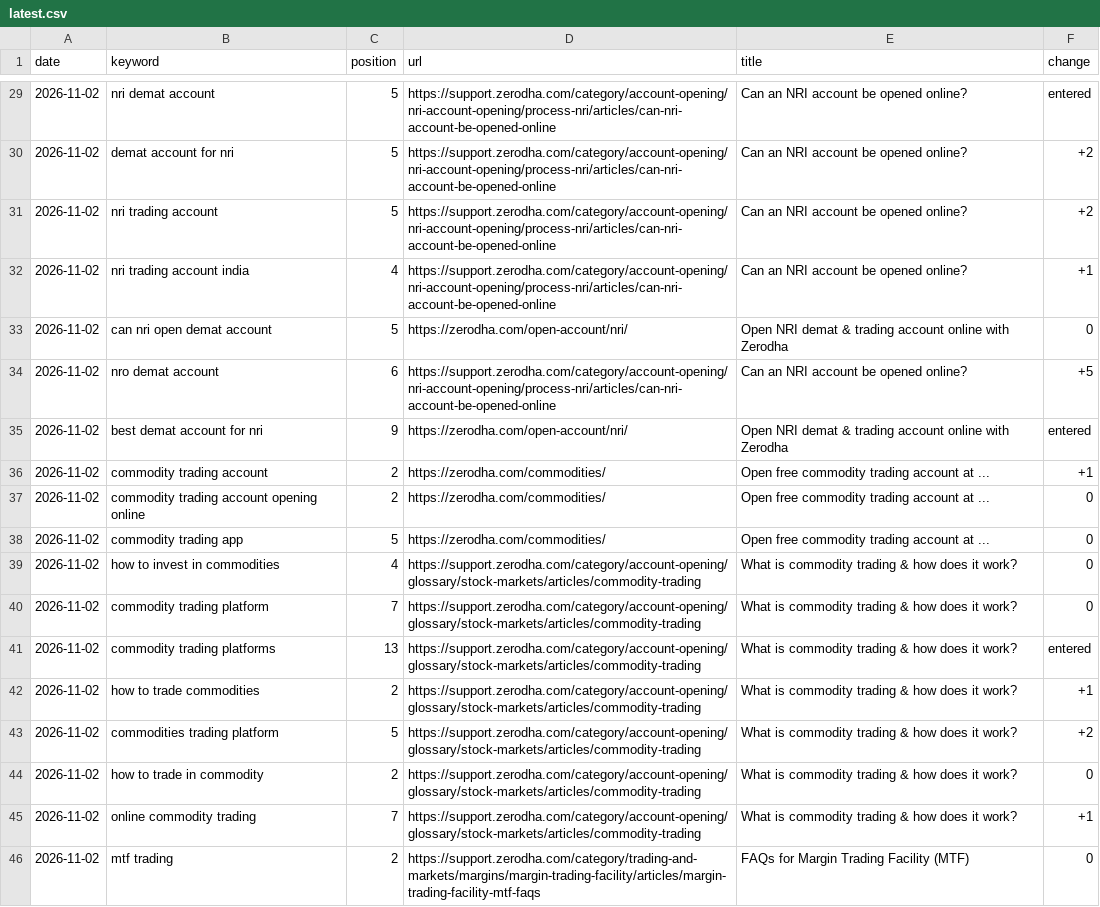
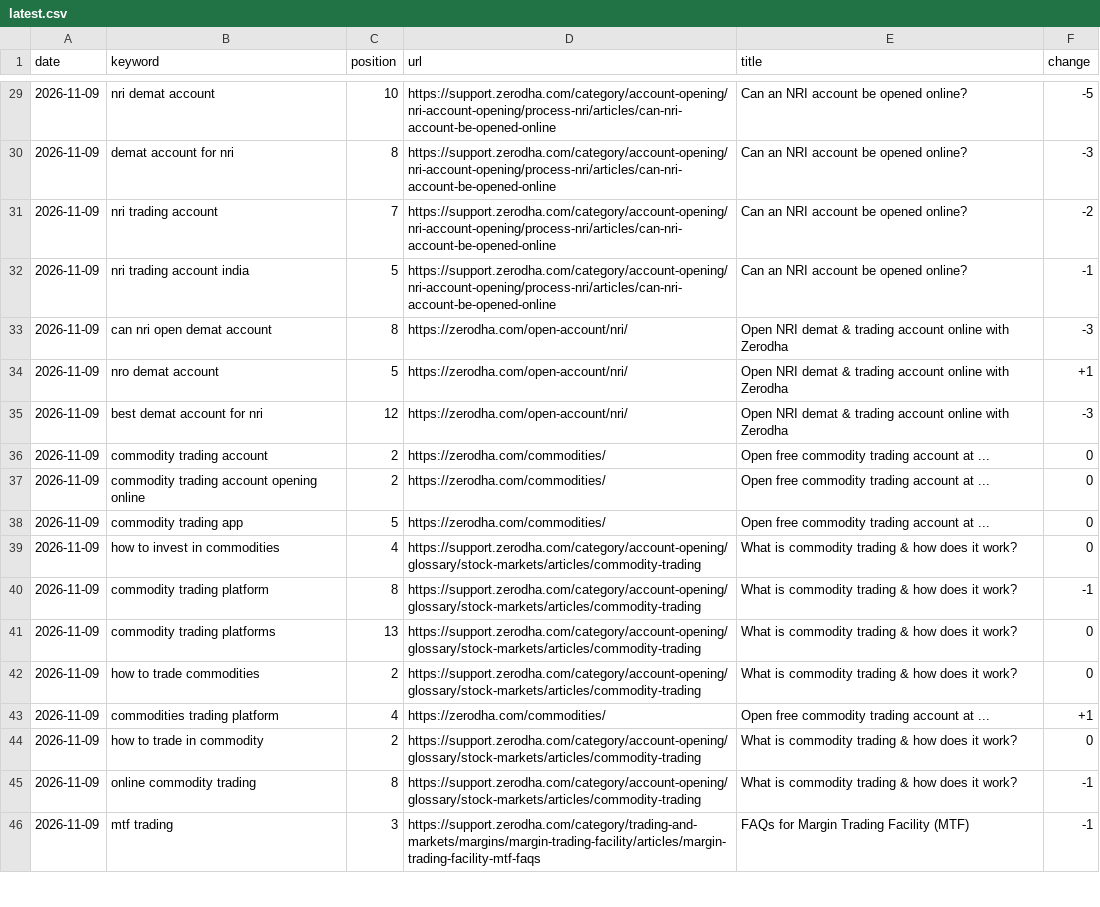
Before and after one commit to Girisandeep008/keyword-rank-tracker, a CSV file: data/latest.csv, drawn as a sheet; only a part is shown, gaps mark what is left out; the diff covers the shown part only; the diff names each change by its address in the sheet, - before the commit and + after, or states it on an @@ line.

```diff
--- a/data/latest.csv
+++ b/data/latest.csv
-A29:A46 (date): 2026-11-02
+A29:A46 (date): 2026-11-09
-C29 (position): 5
+C29 (position): 10
-F29 (change): entered
+F29 (change): -5
-C30 (position): 5
+C30 (position): 8
-F30 (change): +2
+F30 (change): -3
-C31 (position): 5
+C31 (position): 7
-F31 (change): +2
+F31 (change): -2
-C32 (position): 4
+C32 (position): 5
-F32 (change): +1
+F32 (change): -1
-C33 (position): 5
+C33 (position): 8
-F33 (change): 0
+F33 (change): -3
-C34 (position): 6
+C34 (position): 5
-D34 (url): https://support.zerodha.com/category/account-opening/nri-account-opening/process-nri/articles/can-nri-account-be-opened-online
+D34 (url): https://zerodha.com/open-account/nri/
-E34 (title): Can an NRI account be opened online?
+E34 (title): Open NRI demat & trading account online with Zerodha
-F34 (change): +5
+F34 (change): +1
-C35 (position): 9
+C35 (position): 12
-F35 (change): entered
+F35 (change): -3
-F36 (change): +1
+F36 (change): 0
-C40 (position): 7
+C40 (position): 8
-F40 (change): 0
+F40 (change): -1
-F41 (change): entered
+F41 (change): 0
-F42 (change): +1
+F42 (change): 0
-C43 (position): 5
+C43 (position): 4
-D43 (url): https://support.zerodha.com/category/account-opening/glossary/stock-markets/articles/commodity-trading
+D43 (url): https://zerodha.com/commodities/
-E43 (title): What is commodity trading & how does it work?
+E43 (title): Open free commodity trading account at ...
-F43 (change): +2
+F43 (change): +1
-C45 (position): 7
+C45 (position): 8
-F45 (change): +1
+F45 (change): -1
-C46 (position): 2
+C46 (position): 3
-F46 (change): 0
+F46 (change): -1
```
Also changed, not shown: 87 edited cells elsewhere in this file, 1 other file.
